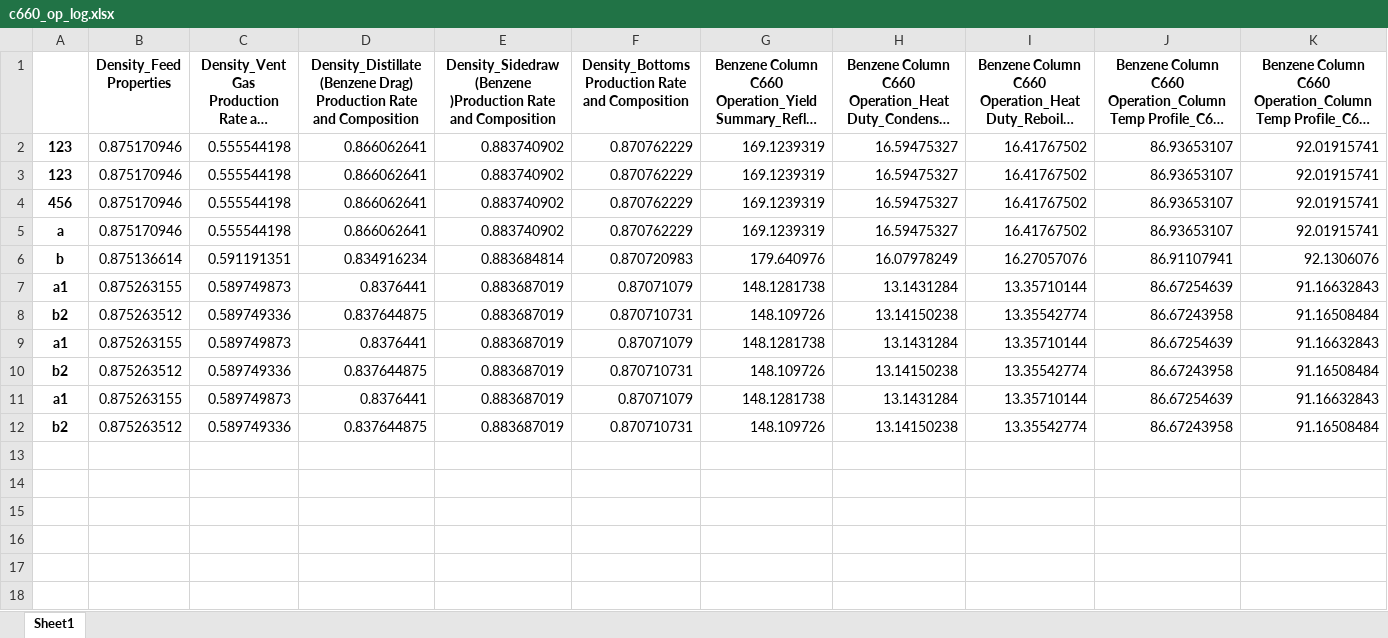
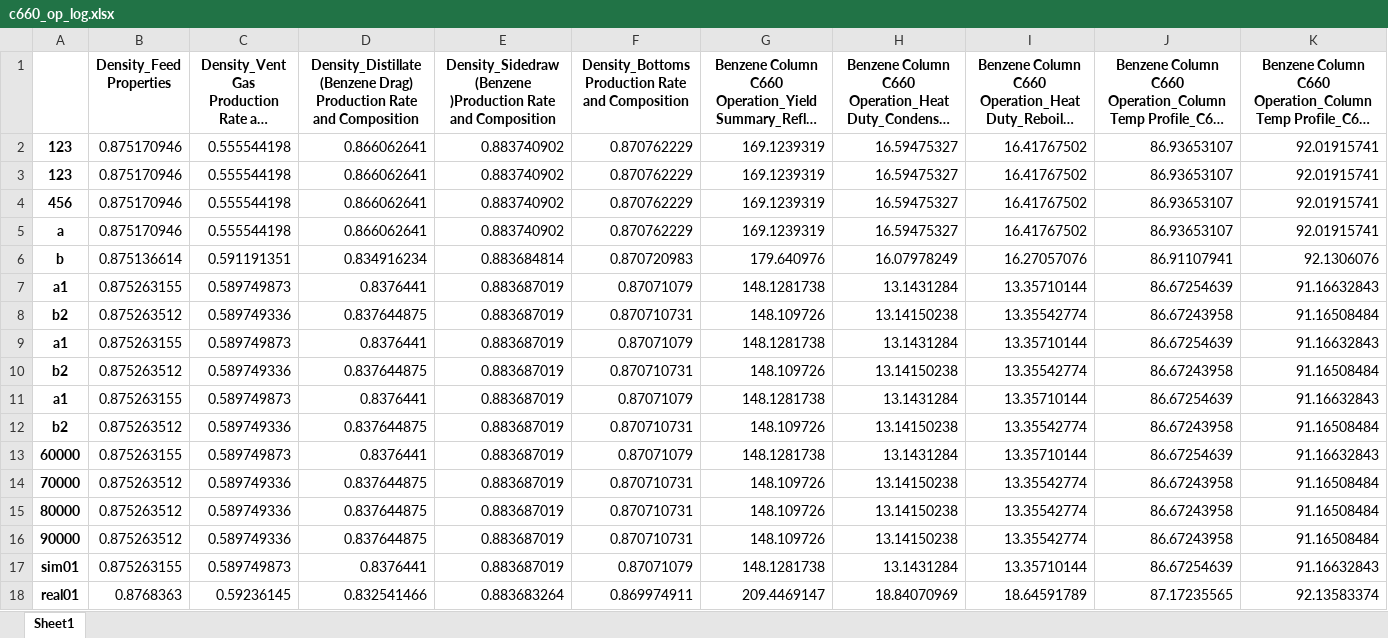
Before and after one commit to skywalker0803r/c620, an Excel workbook: log/c660_op_log.xlsx, sheet Sheet1, drawn as a sheet; long unchanged cells end in …; values as stored, in another font and other column widths than the file's, no borders; the diff names each change by its address in the sheet, - before the commit and + after, or states it on an @@ line.

```diff
--- a/log/c660_op_log.xlsx (sheet Sheet1)
+++ b/log/c660_op_log.xlsx (sheet Sheet1)
+row 13: 60000 | 0.875263155 | 0.589749873 | 0.8376441 | 0.883687019 | 0.87071079 | 148.1281738 | 13.1431284 | 13.35710144 | 86.67254639 | 91.16632843
+row 14: 70000 | 0.875263512 | 0.589749336 | 0.837644875 | 0.883687019 | 0.870710731 | 148.109726 | 13.14150238 | 13.35542774 | 86.67243958 | 91.16508484
+row 15: 80000 | 0.875263512 | 0.589749336 | 0.837644875 | 0.883687019 | 0.870710731 | 148.109726 | 13.14150238 | 13.35542774 | 86.67243958 | 91.16508484
+row 16: 90000 | 0.875263512 | 0.589749336 | 0.837644875 | 0.883687019 | 0.870710731 | 148.109726 | 13.14150238 | 13.35542774 | 86.67243958 | 91.16508484
+row 17: sim01 | 0.875263155 | 0.589749873 | 0.8376441 | 0.883687019 | 0.87071079 | 148.1281738 | 13.1431284 | 13.35710144 | 86.67254639 | 91.16632843
+row 18: real01 | 0.8768363 | 0.59236145 | 0.832541466 | 0.883683264 | 0.869974911 | 209.4469147 | 18.84070969 | 18.64591789 | 87.17235565 | 92.13583374
```
Also changed, not shown: log/c620_wt_log.xlsx, log/c660_wt_log.xlsx, 5 other files.
